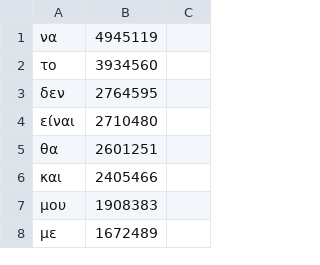
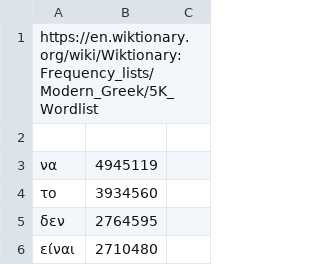
Before and after one commit to rhythmus/lexilogio, a CSV file: top-5000.csv, drawn as a sheet; only a part is shown; the shorter side is filled out with more unchanged rows.

```diff
--- a/top-5000.csv
+++ b/top-5000.csv
@@ -1 +1,3 @@
+https://en.wiktionary.org/wiki/Wiktionary:Frequency_lists/Modern_Greek/5K_Wordlist
+
 να; 4945119
```
Also changed, not shown: lexilogio.csv.
